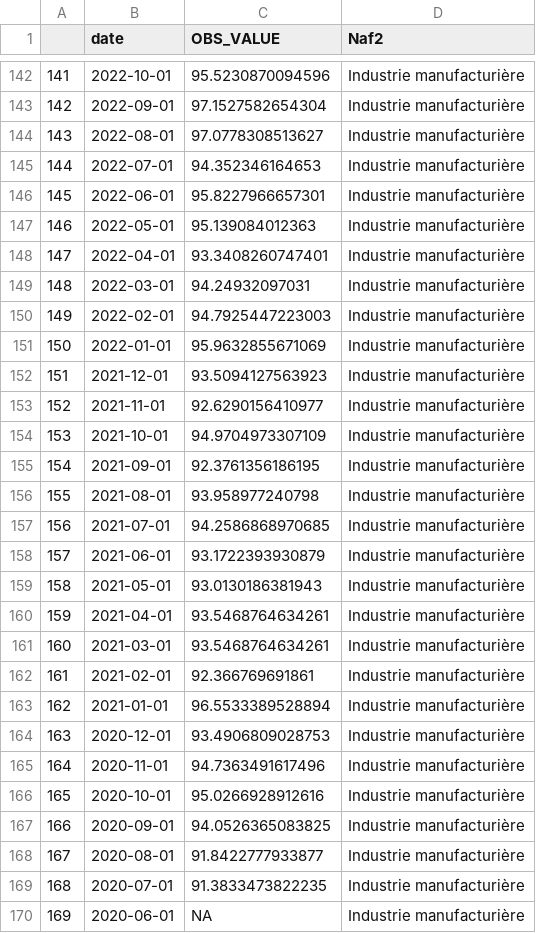
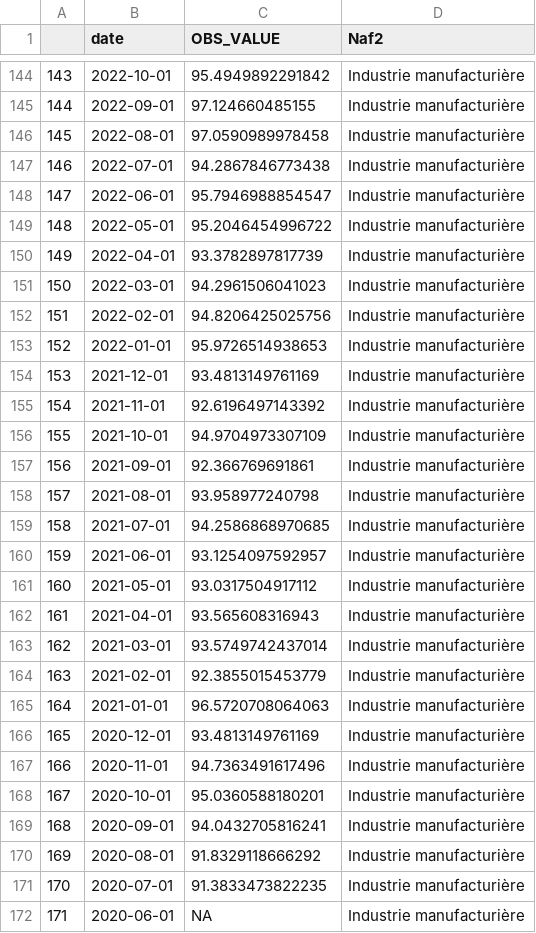
Before and after one commit to Francois-Geerolf/twitter, a CSV file: csv/1816121032928874928-IPI.csv, drawn as a sheet; only a part is shown, gaps mark what is left out; addresses are those after the commit; the diff covers the shown part only; the diff names each change by its address in the sheet, - before the commit and + after, or states it on an @@ line.

```diff
--- a/csv/1816121032928874928-IPI.csv
+++ b/csv/1816121032928874928-IPI.csv
@@ column A renumbered from row 3 down @@
-C144 (OBS_VALUE): 95.5230870094596
+C144 (OBS_VALUE): 95.4949892291842
-C145 (OBS_VALUE): 97.1527582654304
+C145 (OBS_VALUE): 97.124660485155
-C146 (OBS_VALUE): 97.0778308513627
+C146 (OBS_VALUE): 97.0590989978458
-C147 (OBS_VALUE): 94.352346164653
+C147 (OBS_VALUE): 94.2867846773438
-C148 (OBS_VALUE): 95.8227966657301
+C148 (OBS_VALUE): 95.7946988854547
-C149 (OBS_VALUE): 95.139084012363
+C149 (OBS_VALUE): 95.2046454996722
-C150 (OBS_VALUE): 93.3408260747401
+C150 (OBS_VALUE): 93.3782897817739
-C151 (OBS_VALUE): 94.24932097031
+C151 (OBS_VALUE): 94.2961506041023
-C152 (OBS_VALUE): 94.7925447223003
+C152 (OBS_VALUE): 94.8206425025756
-C153 (OBS_VALUE): 95.9632855671069
+C153 (OBS_VALUE): 95.9726514938653
-C154 (OBS_VALUE): 93.5094127563923
+C154 (OBS_VALUE): 93.4813149761169
-C155 (OBS_VALUE): 92.6290156410977
+C155 (OBS_VALUE): 92.6196497143392
-C157 (OBS_VALUE): 92.3761356186195
+C157 (OBS_VALUE): 92.366769691861
-C160 (OBS_VALUE): 93.1722393930879
+C160 (OBS_VALUE): 93.1254097592957
-C161 (OBS_VALUE): 93.0130186381943
+C161 (OBS_VALUE): 93.0317504917112
-C162 (OBS_VALUE): 93.5468764634261
+C162 (OBS_VALUE): 93.565608316943
-C163 (OBS_VALUE): 93.5468764634261
+C163 (OBS_VALUE): 93.5749742437014
-C164 (OBS_VALUE): 92.366769691861
+C164 (OBS_VALUE): 92.3855015453779
-C165 (OBS_VALUE): 96.5533389528894
+C165 (OBS_VALUE): 96.5720708064063
-C166 (OBS_VALUE): 93.4906809028753
+C166 (OBS_VALUE): 93.4813149761169
-C168 (OBS_VALUE): 95.0266928912616
+C168 (OBS_VALUE): 95.0360588180201
-C169 (OBS_VALUE): 94.0526365083825
+C169 (OBS_VALUE): 94.0432705816241
-C170 (OBS_VALUE): 91.8422777933877
+C170 (OBS_VALUE): 91.8329118666292
```
Also changed, not shown: 2 added rows and 139 edited cells elsewhere in this file, 14 other files.
